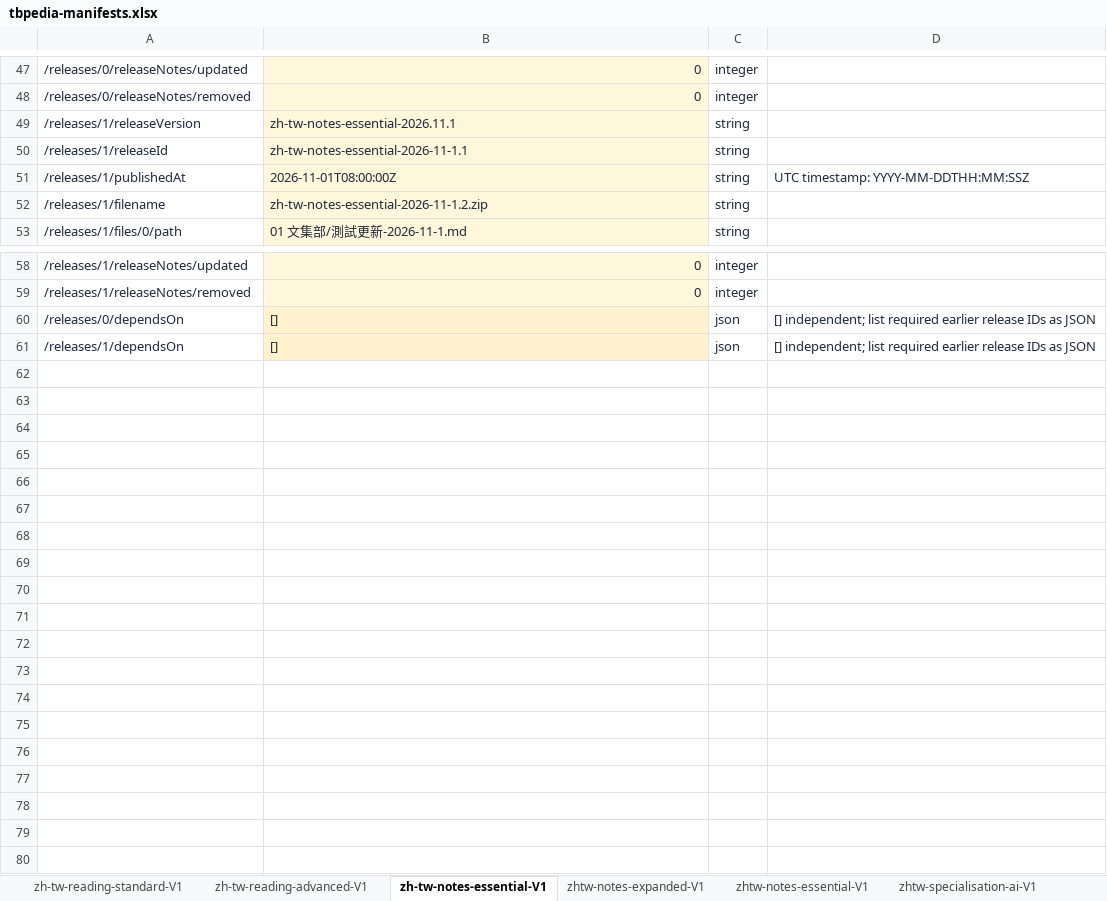
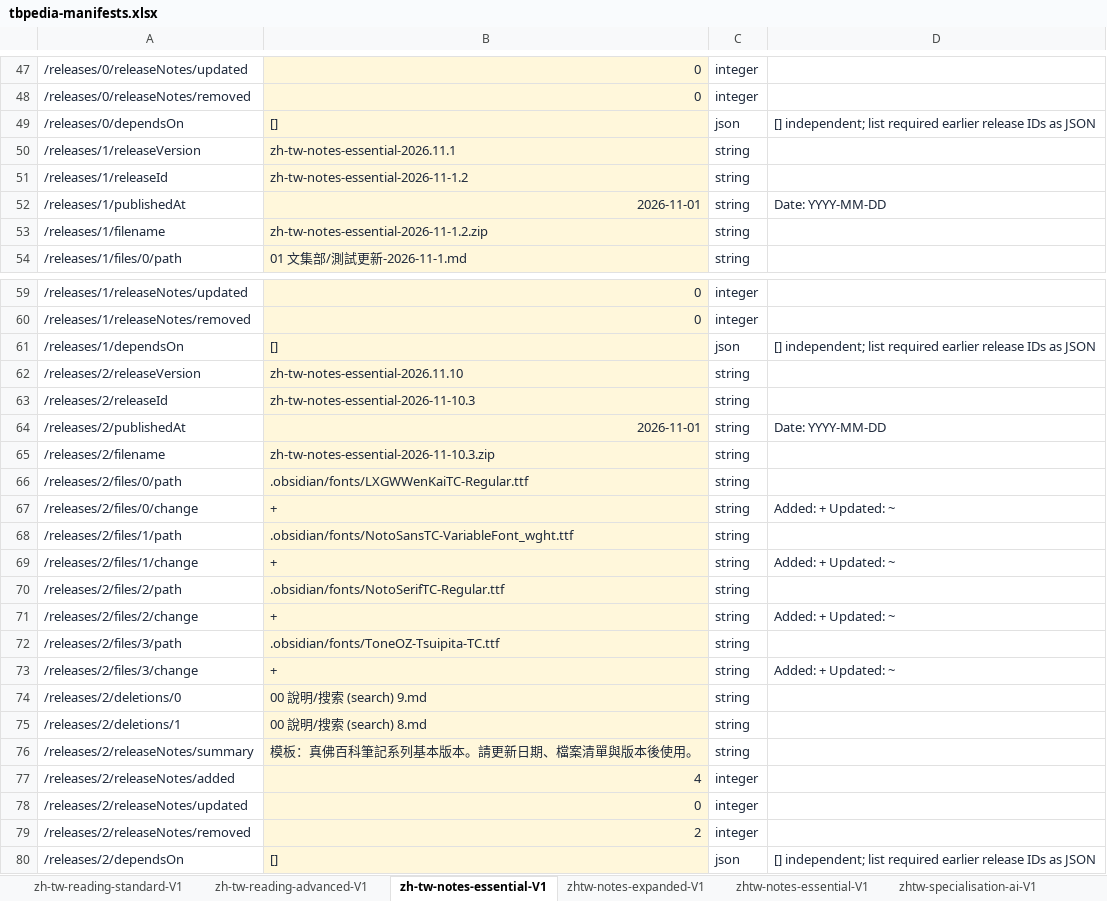
Before and after one commit to tbspedia/tbpedia-update, an Excel workbook: tools/manifest-excel/tbpedia-manifests.xlsx, sheet zh-tw-notes-essential-V1, drawn as a sheet; only a part is shown, gaps mark what is left out; values as stored, in another font and other column widths than the file's, no borders; table styles not drawn; addresses are those after the commit; the diff covers the shown part only; the diff names each change by its address in the sheet, - before the commit and + after, or states it on an @@ line.

Commit message:
Release 1.2.9 with date-only publication dates

```diff
--- a/tools/manifest-excel/tbpedia-manifests.xlsx (sheet zh-tw-notes-essential-V1)
+++ b/tools/manifest-excel/tbpedia-manifests.xlsx (sheet zh-tw-notes-essential-V1)
@@ row 60 moved to row 49: /releases/0/dependsOn @@
-B51: zh-tw-notes-essential-2026-11-1.1
+B51: zh-tw-notes-essential-2026-11-1.2
-B52: 2026-11-01T08:00:00Z
+B52: 2026-11-01
-D52: UTC timestamp: YYYY-MM-DDTHH:MM:SSZ
+D52: Date: YYYY-MM-DD
+row 62: /releases/2/releaseVersion | zh-tw-notes-essential-2026.11.10 | string
+row 63: /releases/2/releaseId | zh-tw-notes-essential-2026-11-10.3 | string
+row 64: /releases/2/publishedAt | 2026-11-01 | string | Date: YYYY-MM-DD
+row 65: /releases/2/filename | zh-tw-notes-essential-2026-11-10.3.zip | string
+row 66: /releases/2/files/0/path | .obsidian/fonts/LXGWWenKaiTC-Regular.ttf | string
+row 67: /releases/2/files/0/change | + | string | Added: + Updated: ~
+row 68: /releases/2/files/1/path | .obsidian/fonts/NotoSansTC-VariableFont_wght.ttf | string
+row 69: /releases/2/files/1/change | + | string | Added: + Updated: ~
+row 70: /releases/2/files/2/path | .obsidian/fonts/NotoSerifTC-Regular.ttf | string
+row 71: /releases/2/files/2/change | + | string | Added: + Updated: ~
+row 72: /releases/2/files/3/path | .obsidian/fonts/ToneOZ-Tsuipita-TC.ttf | string
+row 73: /releases/2/files/3/change | + | string | Added: + Updated: ~
+row 74: /releases/2/deletions/0 | 00 說明/搜索 (search) 9.md | string
+row 75: /releases/2/deletions/1 | 00 說明/搜索 (search) 8.md | string
+row 76: /releases/2/releaseNotes/summary | 模板：真佛百科筆記系列基本版本。請更新日期、檔案清單與版本後使用。 | string
+row 77: /releases/2/releaseNotes/added | 4 | integer
+row 78: /releases/2/releaseNotes/updated | 0 | integer
+row 79: /releases/2/releaseNotes/removed | 2 | integer
+row 80: /releases/2/dependsOn | [] | json | [] independent; list required earlier release IDs as JSON
```
Also changed, not shown: 2 edited cells elsewhere in this sheet, sheet zh-tw-reading-standard-V1, sheet zhtw-notes-expanded-V1, sheet zhtw-notes-essential-V1, sheet zhtw-specialisation-ai-V1, sheet zhtw-special-propagation-V1, sheet zhtw-special-seclusion-V1, 1 more sheet, latest-manifest-template.xlsx, 26 other files.
